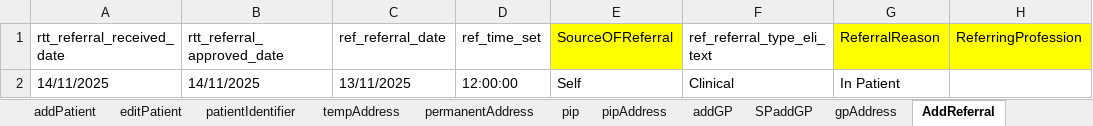
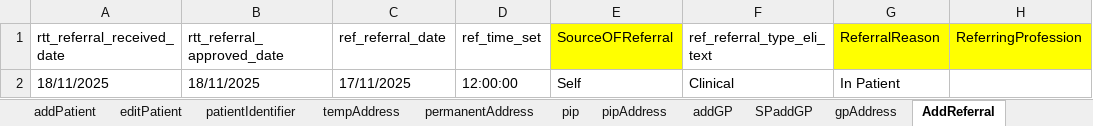
Before and after one commit to manojvyavahare27/C4Automation, an Excel workbook: ExcelFiles/ReferralDomain.xlsx, sheet AddReferral, drawn as a sheet; only a part is shown; values as stored, in another font and other column widths than the file's, no borders; the diff names each change by its address in the sheet, - before the commit and + after, or states it on an @@ line.

```diff
--- a/ExcelFiles/ReferralDomain.xlsx (sheet AddReferral)
+++ b/ExcelFiles/ReferralDomain.xlsx (sheet AddReferral)
-A2 (rtt_referral_received_date): 14/11/2025
+A2 (rtt_referral_received_date): 18/11/2025
-B2 (rtt_referral_approved_date): 14/11/2025
+B2 (rtt_referral_approved_date): 18/11/2025
-C2 (ref_referral_date): 13/11/2025
+C2 (ref_referral_date): 17/11/2025
```
Also changed, not shown: sheet serviceReferral, sheet rejectedReferral, sheet patientIdentifier, sheet addPatient, sheet acceptedReferral, sheet editPatient, ExcelFiles/AppointmentDomain.xlsx, ExcelFiles/PatientDomain.xlsx, 4 other files.
